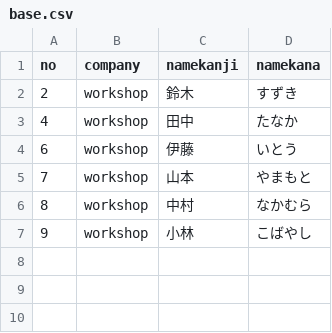
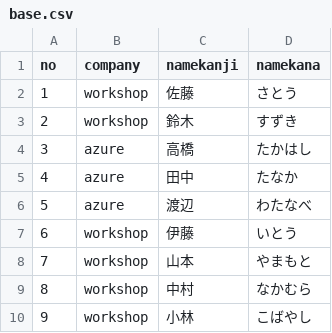
Before and after one commit to tazawa-akira-fixer/Workshop.Github, a CSV file: workshop/base.csv, drawn as a sheet.

Commit message:
コミット

```diff
--- a/workshop/base.csv
+++ b/workshop/base.csv
@@ -1,4 +1,7 @@
 no,company,namekanji,namekana,
+1,workshop,佐藤,さとう,
 2,workshop,鈴木,すずき,
-4,workshop,田中,たなか,
+3,azure,高橋,たかはし,
+4,azure,田中,たなか,
+5,azure,渡辺,わたなべ,
 6,workshop,伊藤,いとう,
```
